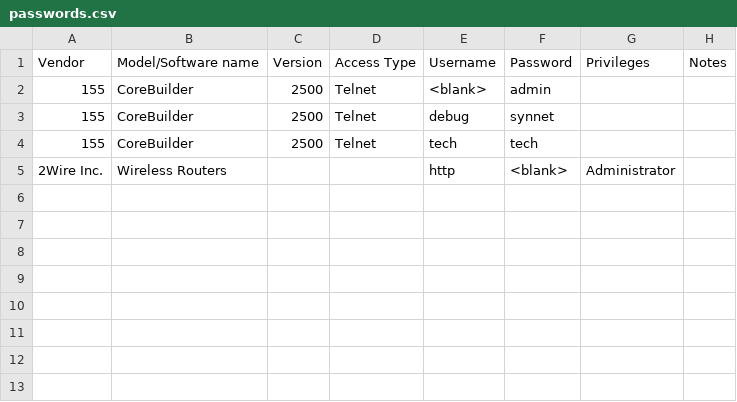
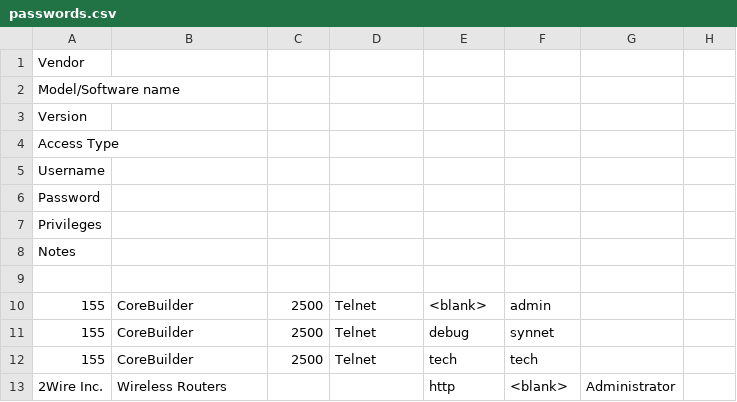
Before and after one commit to 10KisGay/school, a CSV file: passwords.csv, drawn as a sheet.

Commit message:
Update passwords.csv

```diff
--- a/passwords.csv
+++ b/passwords.csv
@@ -1,2 +1,10 @@
-Vendor,Model/Software name,Version,Access Type,Username,Password,Privileges,Notes
+Vendor,
+Model/Software name,
+Version,
+Access Type,
+Username,
+Password,
+Privileges,
+Notes
+
 155,CoreBuilder,2500,Telnet,<blank>,admin,,
```
